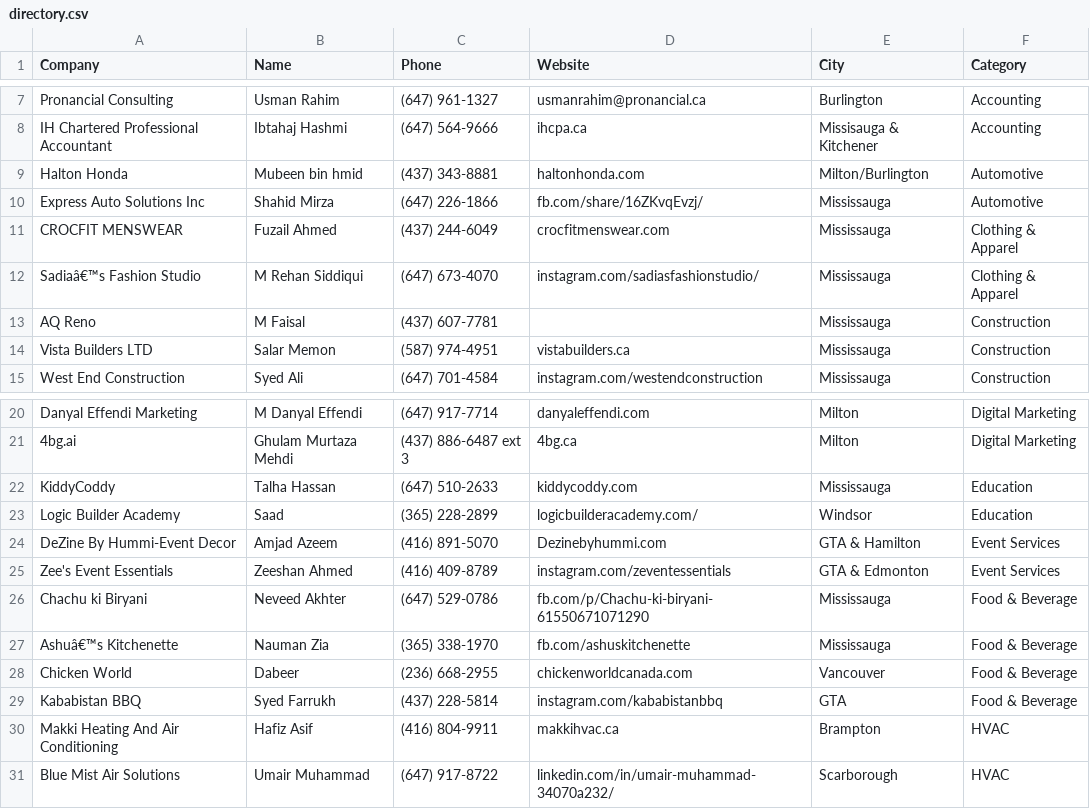
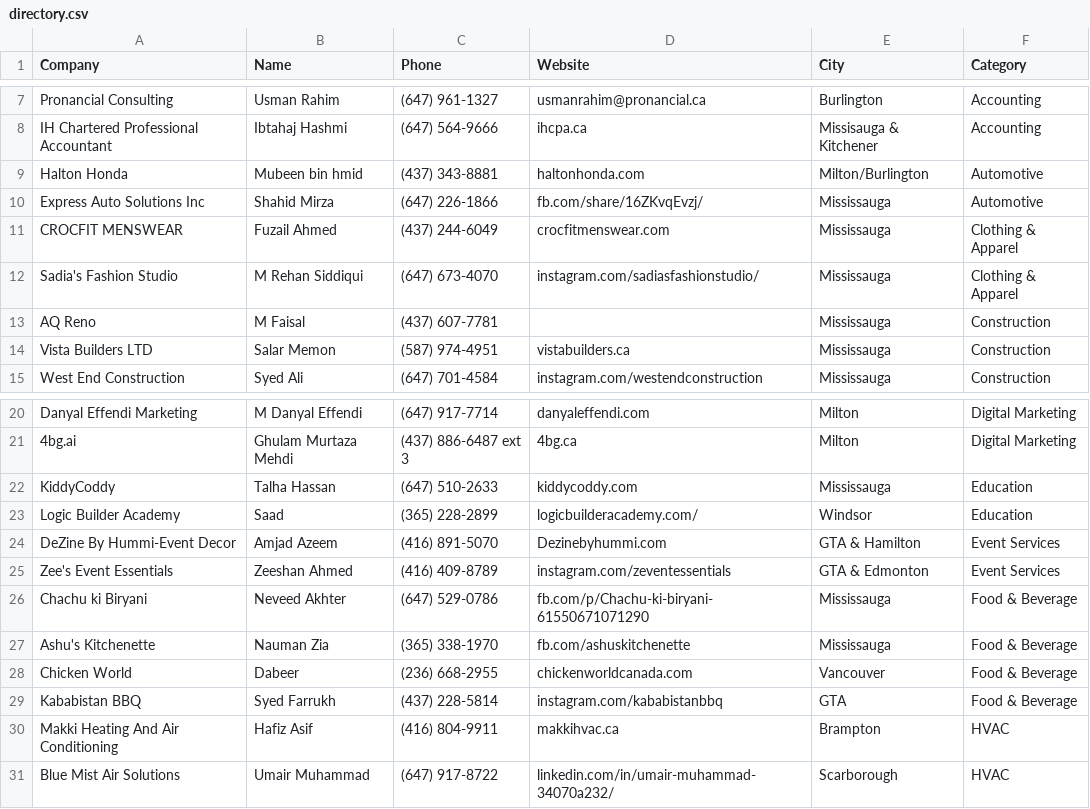
Before and after one commit to Brocode-Canada/yellowpages, a CSV file: directory.csv, drawn as a sheet; only a part is shown, gaps mark what is left out.

Commit message:
Update directory.csv

```diff
--- a/directory.csv
+++ b/directory.csv
@@ -11,3 +11,3 @@ Express Auto Solutions Inc,Shahid Mirza,(647) 226-1866,fb.com/share/16ZKvqEvzj/,
 CROCFIT MENSWEAR,Fuzail Ahmed,(437) 244-6049,crocfitmenswear.com,Mississauga,Clothing & Apparel
-Sadiaâ€™s Fashion Studio,M Rehan Siddiqui,(647) 673-4070,instagram.com/sadiasfashionstudio/,Mississauga,Clothing & Apparel
+Sadia's Fashion Studio,M Rehan Siddiqui,(647) 673-4070,instagram.com/sadiasfashionstudio/,Mississauga,Clothing & Apparel
 AQ Reno,M Faisal,(437) 607-7781,,Mississauga,Construction
@@ -26,3 +26,3 @@ Zee's Event Essentials,Zeeshan Ahmed,(416) 409-8789,instagram.com/zeventessentia
 Chachu ki Biryani,Neveed Akhter,(647) 529-0786,fb.com/p/Chachu-ki-biryani-61550671071290,Mississauga,Food & Beverage
-Ashuâ€™s Kitchenette,Nauman Zia,(365) 338-1970,fb.com/ashuskitchenette,Mississauga,Food & Beverage
+Ashu's Kitchenette,Nauman Zia,(365) 338-1970,fb.com/ashuskitchenette,Mississauga,Food & Beverage
 Chicken World,Dabeer,(236) 668-2955,chickenworldcanada.com,Vancouver,Food & Beverage
```
